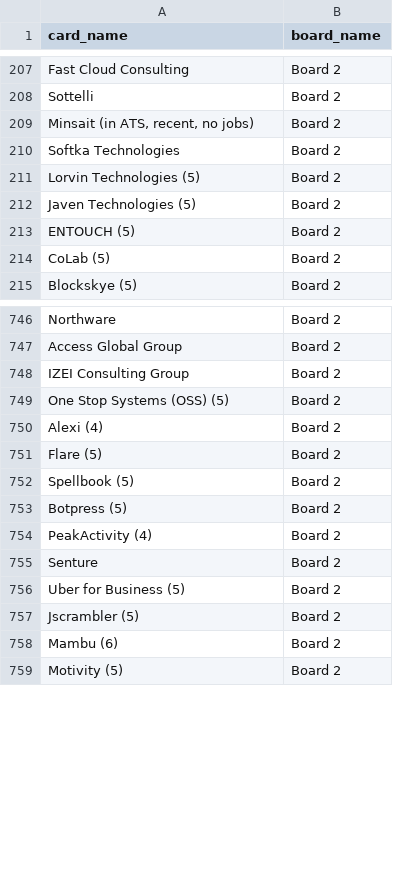
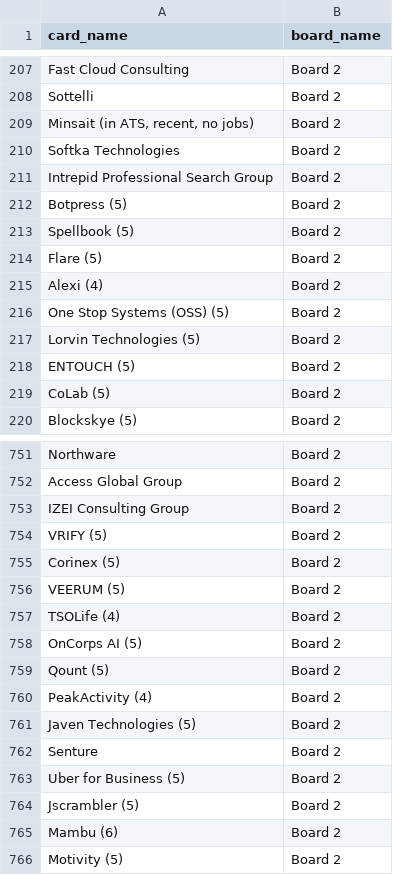
Before and after one commit to Falinkaz/autofdboardv1, a CSV file: cards_export.csv, drawn as a sheet; only a part is shown, gaps mark what is left out.

```diff
--- a/cards_export.csv
+++ b/cards_export.csv
@@ -210,4 +210,9 @@ Sottelli,Board 2
 Softka Technologies,Board 2
+Intrepid Professional Search Group,Board 2
+Botpress (5),Board 2
+Spellbook (5),Board 2
+Flare (5),Board 2
+Alexi (4),Board 2
+One Stop Systems (OSS) (5),Board 2
 Lorvin Technologies (5),Board 2
-Javen Technologies (5),Board 2
 ENTOUCH (5),Board 2
@@ -749,8 +754,10 @@ Access Global Group,Board 2
 IZEI Consulting Group,Board 2
-One Stop Systems (OSS) (5),Board 2
-Alexi (4),Board 2
-Flare (5),Board 2
-Spellbook (5),Board 2
-Botpress (5),Board 2
+VRIFY (5),Board 2
+Corinex (5),Board 2
+VEERUM (5),Board 2
+TSOLife (4),Board 2
+OnCorps AI (5),Board 2
+Qount (5),Board 2
 PeakActivity (4),Board 2
+Javen Technologies (5),Board 2
 Senture,Board 2
```
